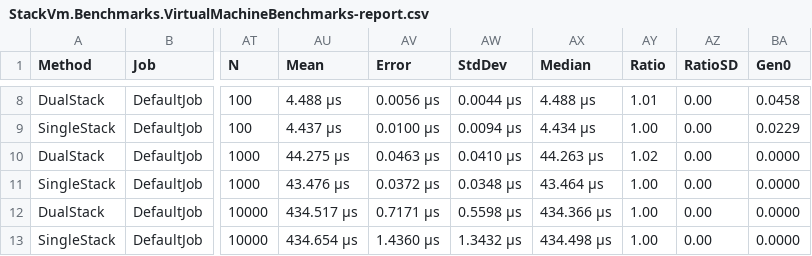
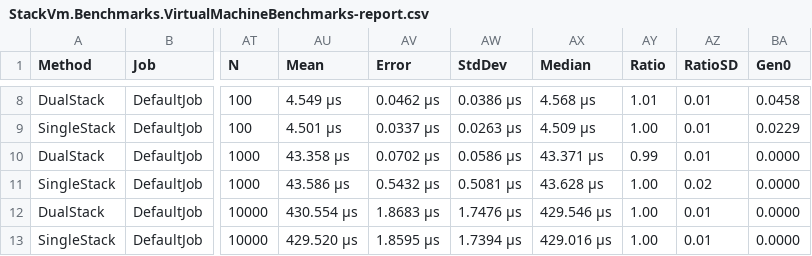
Before and after one commit to jpsribeiro00/stack-vm, a CSV file: BenchmarkDotNet.Artifacts/results/StackVm.Benchmarks.VirtualMachineBenchmarks-report.csv, drawn as a sheet; only a part is shown, gaps mark what is left out; the diff covers the shown part only; the diff names each change by its address in the sheet, - before the commit and + after, or states it on an @@ line.

```diff
--- a/BenchmarkDotNet.Artifacts/results/StackVm.Benchmarks.VirtualMachineBenchmarks-report.csv
+++ b/BenchmarkDotNet.Artifacts/results/StackVm.Benchmarks.VirtualMachineBenchmarks-report.csv
-AU8 (Mean): 4.488 μs
+AU8 (Mean): 4.549 μs
-AV8 (Error): 0.0056 μs
+AV8 (Error): 0.0462 μs
-AW8 (StdDev): 0.0044 μs
+AW8 (StdDev): 0.0386 μs
-AX8 (Median): 4.488 μs
+AX8 (Median): 4.568 μs
-AZ8:AZ10 (RatioSD): 0.00
+AZ8:AZ10 (RatioSD): 0.01
-AU9 (Mean): 4.437 μs
+AU9 (Mean): 4.501 μs
-AV9 (Error): 0.0100 μs
+AV9 (Error): 0.0337 μs
-AW9 (StdDev): 0.0094 μs
+AW9 (StdDev): 0.0263 μs
-AX9 (Median): 4.434 μs
+AX9 (Median): 4.509 μs
-AU10 (Mean): 44.275 μs
+AU10 (Mean): 43.358 μs
-AV10 (Error): 0.0463 μs
+AV10 (Error): 0.0702 μs
-AW10 (StdDev): 0.0410 μs
+AW10 (StdDev): 0.0586 μs
-AX10 (Median): 44.263 μs
+AX10 (Median): 43.371 μs
-AY10 (Ratio): 1.02
+AY10 (Ratio): 0.99
-AU11 (Mean): 43.476 μs
+AU11 (Mean): 43.586 μs
-AV11 (Error): 0.0372 μs
+AV11 (Error): 0.5432 μs
-AW11 (StdDev): 0.0348 μs
+AW11 (StdDev): 0.5081 μs
-AX11 (Median): 43.464 μs
+AX11 (Median): 43.628 μs
-AZ11 (RatioSD): 0.00
+AZ11 (RatioSD): 0.02
-AU12 (Mean): 434.517 μs
+AU12 (Mean): 430.554 μs
-AV12 (Error): 0.7171 μs
+AV12 (Error): 1.8683 μs
-AW12 (StdDev): 0.5598 μs
+AW12 (StdDev): 1.7476 μs
-AX12 (Median): 434.366 μs
+AX12 (Median): 429.546 μs
-AZ12:AZ13 (RatioSD): 0.00
+AZ12:AZ13 (RatioSD): 0.01
-AU13 (Mean): 434.654 μs
+AU13 (Mean): 429.520 μs
-AV13 (Error): 1.4360 μs
+AV13 (Error): 1.8595 μs
-AW13 (StdDev): 1.3432 μs
+AW13 (StdDev): 1.7394 μs
-AX13 (Median): 434.498 μs
+AX13 (Median): 429.016 μs
```
Also changed, not shown: 91 edited cells elsewhere in this file, 47 other files.
